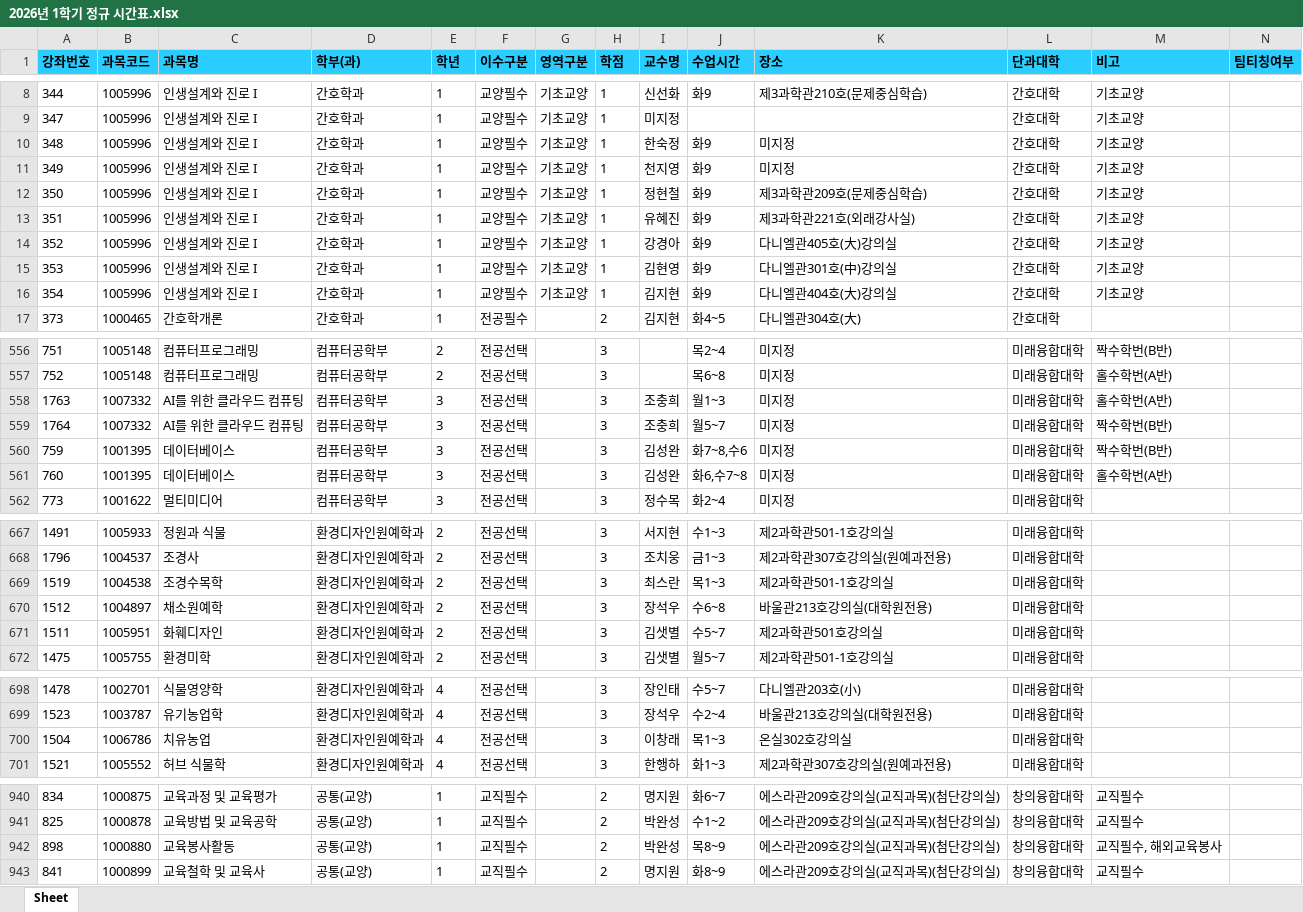
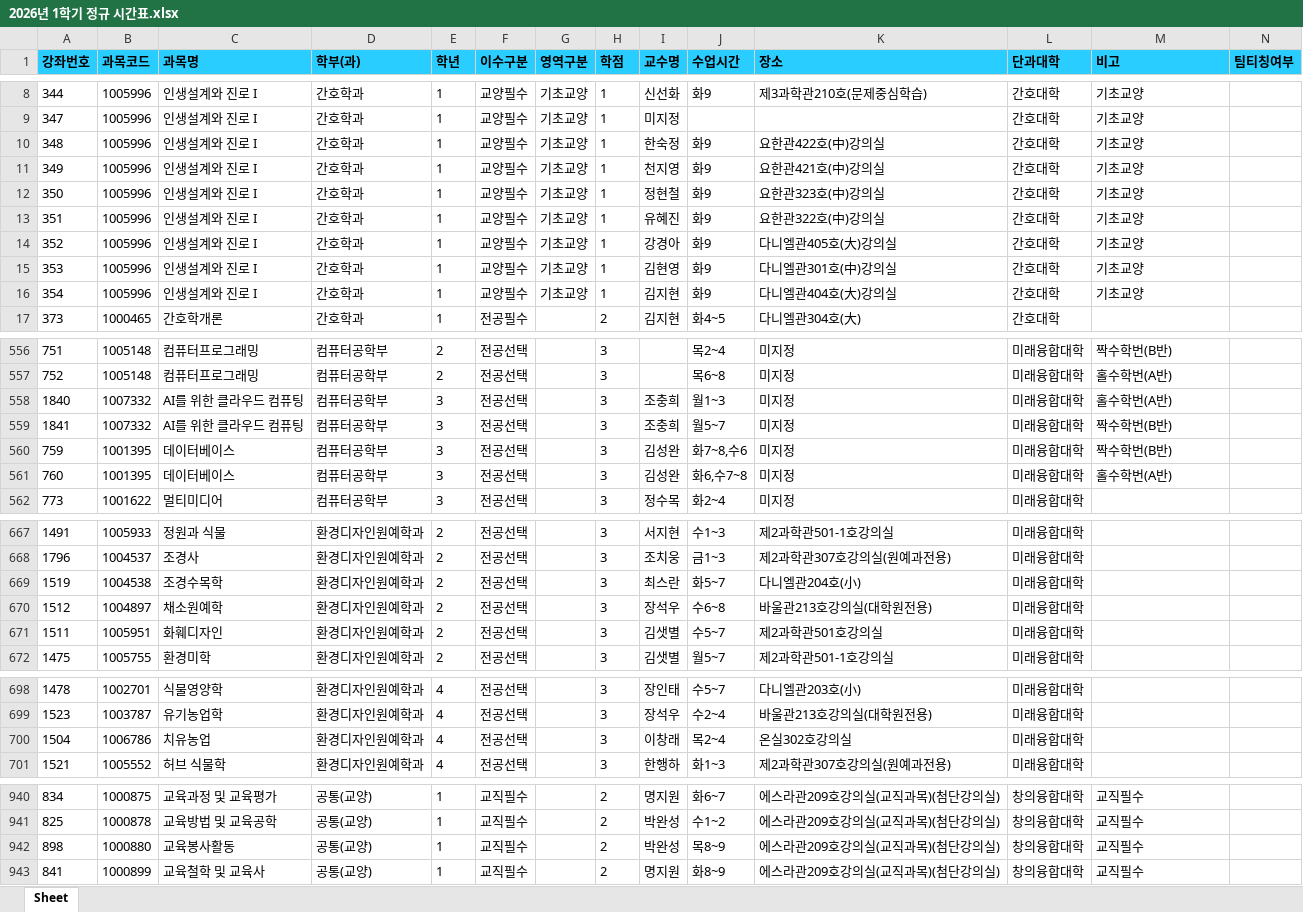
Before and after one commit to syu-kr/lecture.syu.kr-everytime, an Excel workbook: data/2026년 1학기 정규 시간표.xlsx, sheet Sheet, drawn as a sheet; only a part is shown, gaps mark what is left out; values as stored, in another font and other column widths than the file's, no borders; the diff covers the shown part only; the diff names each change by its address in the sheet, - before the commit and + after, or states it on an @@ line.

Commit message:
chore(data): add 2026-1 data files ('26.01.28)

```diff
--- a/data/2026년 1학기 정규 시간표.xlsx (sheet Sheet)
+++ b/data/2026년 1학기 정규 시간표.xlsx (sheet Sheet)
-K10 (장소): 미지정
+K10 (장소): 요한관422호(中)강의실
-K11 (장소): 미지정
+K11 (장소): 요한관421호(中)강의실
-K12 (장소): 제3과학관209호(문제중심학습)
+K12 (장소): 요한관323호(中)강의실
-K13 (장소): 제3과학관221호(외래강사실)
+K13 (장소): 요한관322호(中)강의실
-A558 (강좌번호): 1763
+A558 (강좌번호): 1840
-A559 (강좌번호): 1764
+A559 (강좌번호): 1841
-J669 (수업시간): 목1~3
+J669 (수업시간): 화5~7
-K669 (장소): 제2과학관501-1호강의실
+K669 (장소): 다니엘관204호(小)
-J700 (수업시간): 목1~3
+J700 (수업시간): 목2~4
-M942 (비고): 교직필수, 해외교육봉사
+M942 (비고): 교직필수
```
Also changed, not shown: 3 edited cells elsewhere in this sheet, 1 other file.
